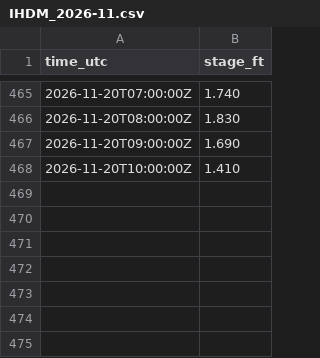
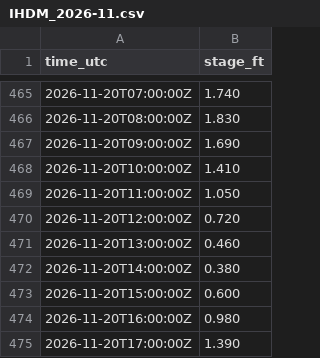
Before and after one commit to DerekLoftis/tidewatch_archive, a CSV file: data/obs/nwps/IHDM_2026-11.csv, drawn as a sheet; only a part is shown, gaps mark what is left out; the diff names each change by its address in the sheet, - before the commit and + after, or states it on an @@ line.

```diff
--- a/data/obs/nwps/IHDM_2026-11.csv
+++ b/data/obs/nwps/IHDM_2026-11.csv
+row 469: 2026-11-20T11:00:00Z | 1.050
+row 470: 2026-11-20T12:00:00Z | 0.720
+row 471: 2026-11-20T13:00:00Z | 0.460
+row 472: 2026-11-20T14:00:00Z | 0.380
+row 473: 2026-11-20T15:00:00Z | 0.600
+row 474: 2026-11-20T16:00:00Z | 0.980
+row 475: 2026-11-20T17:00:00Z | 1.390
```
Also changed, not shown: data/obs/nwps/ALEV_2026-11.csv, data/obs/nwps/AXTV_2026-11.csv, 38 other files.
